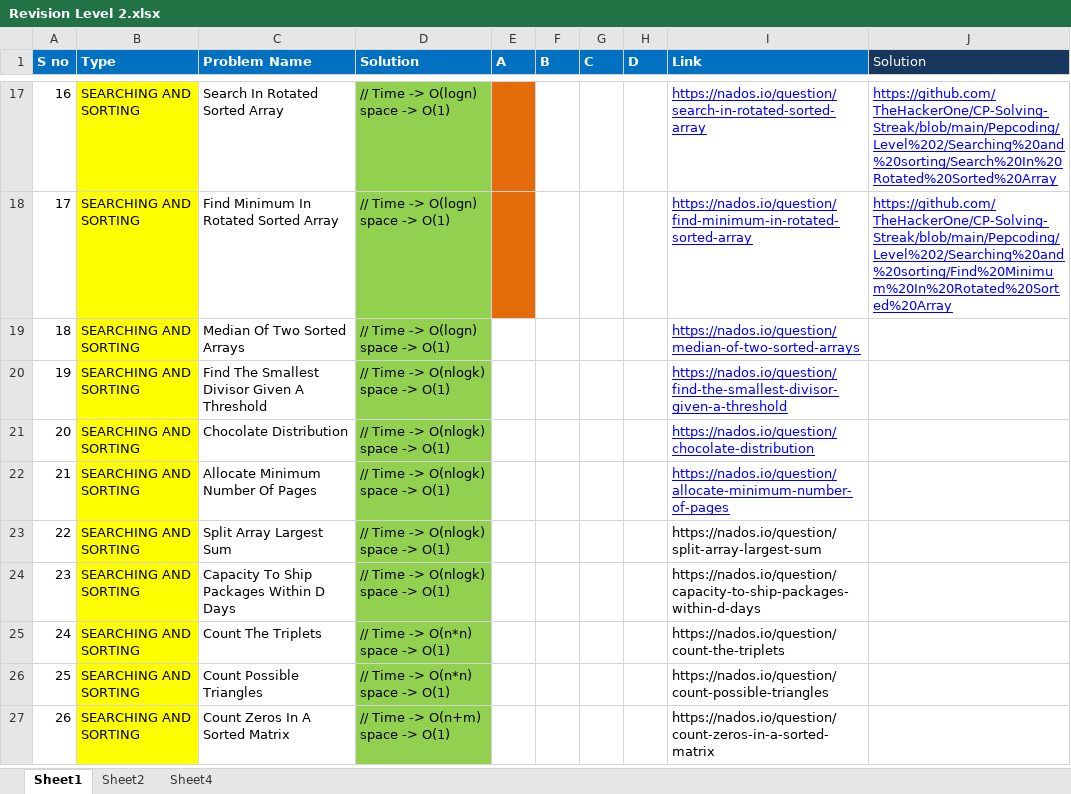
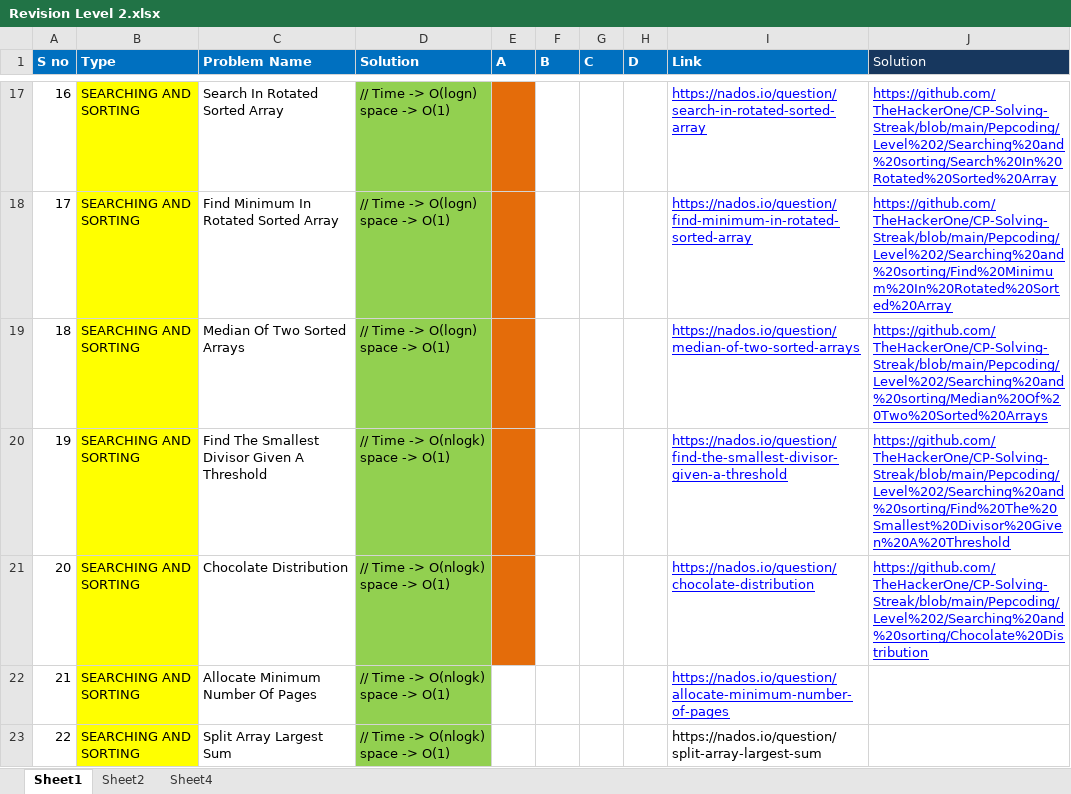
Before and after one commit to TheHackerOne/CP-Solving-Streak, an Excel workbook: Revision Level 2.xlsx, sheet Sheet1, drawn as a sheet; only a part is shown, gaps mark what is left out; the shorter side is filled out with more unchanged rows; values as stored, in another font and other column widths than the file's, no borders; the diff names each change by its address in the sheet, - before the commit and + after, or states it on an @@ line.

```diff
--- a/Revision Level 2.xlsx (sheet Sheet1)
+++ b/Revision Level 2.xlsx (sheet Sheet1)
-E19:E21 fill: none
+E19:E21 fill: #E46C0A
-J19 (Solution): (empty)
+J19 (Solution): https://github.com/TheHackerOne/CP-Solving-Streak/blob/main/Pepcoding/Level%202/Searching%20and%20sorting/Median%20Of%20Two%20Sorted%20Arrays
-J20 (Solution): (empty)
+J20 (Solution): https://github.com/TheHackerOne/CP-Solving-Streak/blob/main/Pepcoding/Level%202/Searching%20and%20sorting/Find%20The%20Smallest%20Divisor%20Given%20A%20Threshold
-J21 (Solution): (empty)
+J21 (Solution): https://github.com/TheHackerOne/CP-Solving-Streak/blob/main/Pepcoding/Level%202/Searching%20and%20sorting/Chocolate%20Distribution
```
Also changed, not shown: 3 other files.
